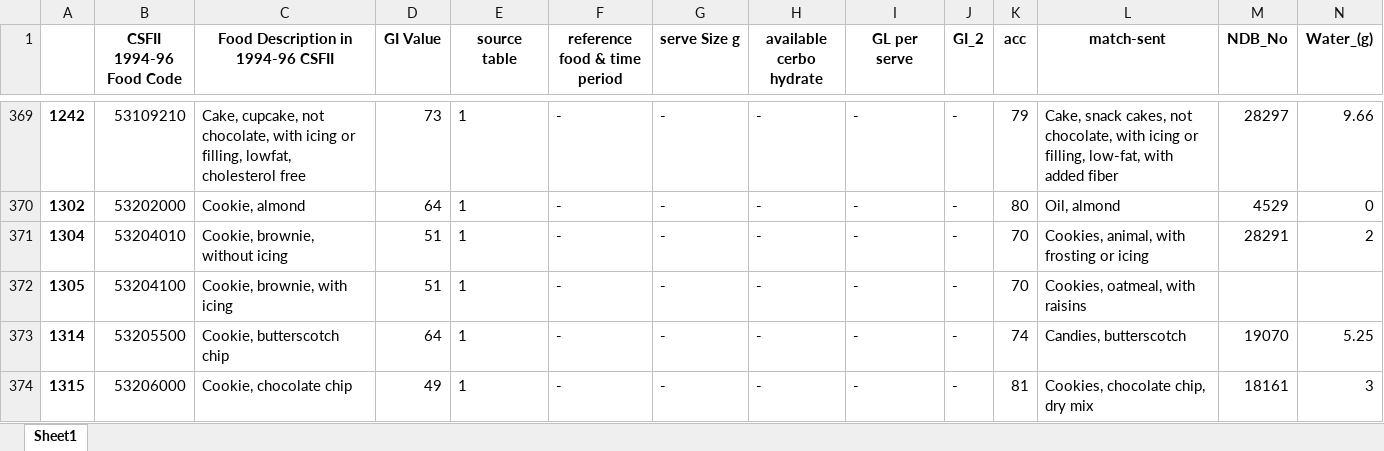
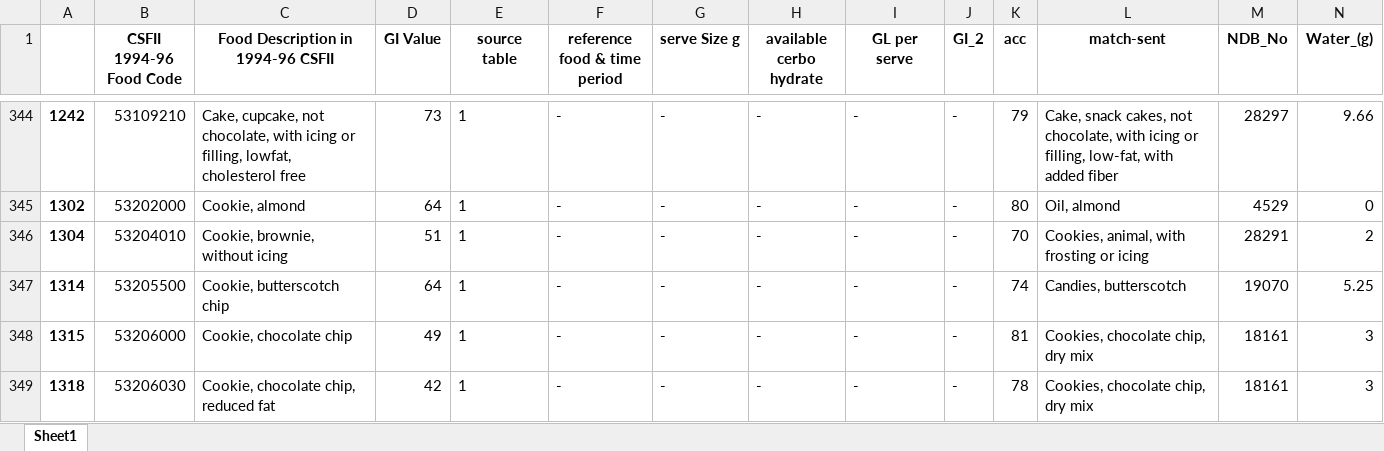
Before and after one commit to NoaOr/GI-Project, an Excel workbook: Excel_files/GI_USDA_clean.xlsx, sheet Sheet1, drawn as a sheet; only a part is shown, gaps mark what is left out; the shorter side is filled out with more unchanged rows; values as stored, in another font and other column widths than the file's, no borders; rows hold the shown columns only; the diff covers the shown part only; the diff names each change by its address in the sheet, - before the commit and + after, or states it on an @@ line.

```diff
--- a/Excel_files/GI_USDA_clean.xlsx (sheet Sheet1)
+++ b/Excel_files/GI_USDA_clean.xlsx (sheet Sheet1)
-row 372: 1305 | 53204100 | Cookie, brownie, with icing | 51 | 1 | - | - | - | - | - | 70 | Cookies, oatmeal, with raisins
```
Also changed, not shown: 42 removed rows elsewhere in this sheet, Excel_files/GI_USDA_final.xlsx, 6 other files.
